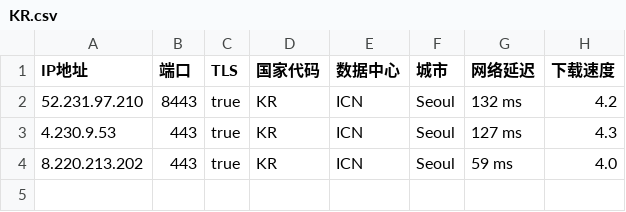
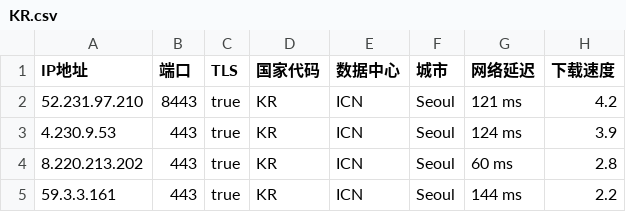
Before and after one commit to chuansuodiqiu/DownlodKV, a CSV file: KR.csv, drawn as a sheet.

```diff
--- a/KR.csv
+++ b/KR.csv
@@ -1,4 +1,5 @@
 IP地址,端口,TLS,国家代码,数据中心,城市,网络延迟,下载速度
-52.231.97.210,8443,true,KR,ICN,Seoul,132 ms,4.2
-4.230.9.53,443,true,KR,ICN,Seoul,127 ms,4.3
-8.220.213.202,443,true,KR,ICN,Seoul,59 ms,4.0
+52.231.97.210,8443,true,KR,ICN,Seoul,121 ms,4.2
+4.230.9.53,443,true,KR,ICN,Seoul,124 ms,3.9
+8.220.213.202,443,true,KR,ICN,Seoul,60 ms,2.8
+59.3.3.161,443,true,KR,ICN,Seoul,144 ms,2.2
```
Also changed, not shown: US.csv, 4 other files.
